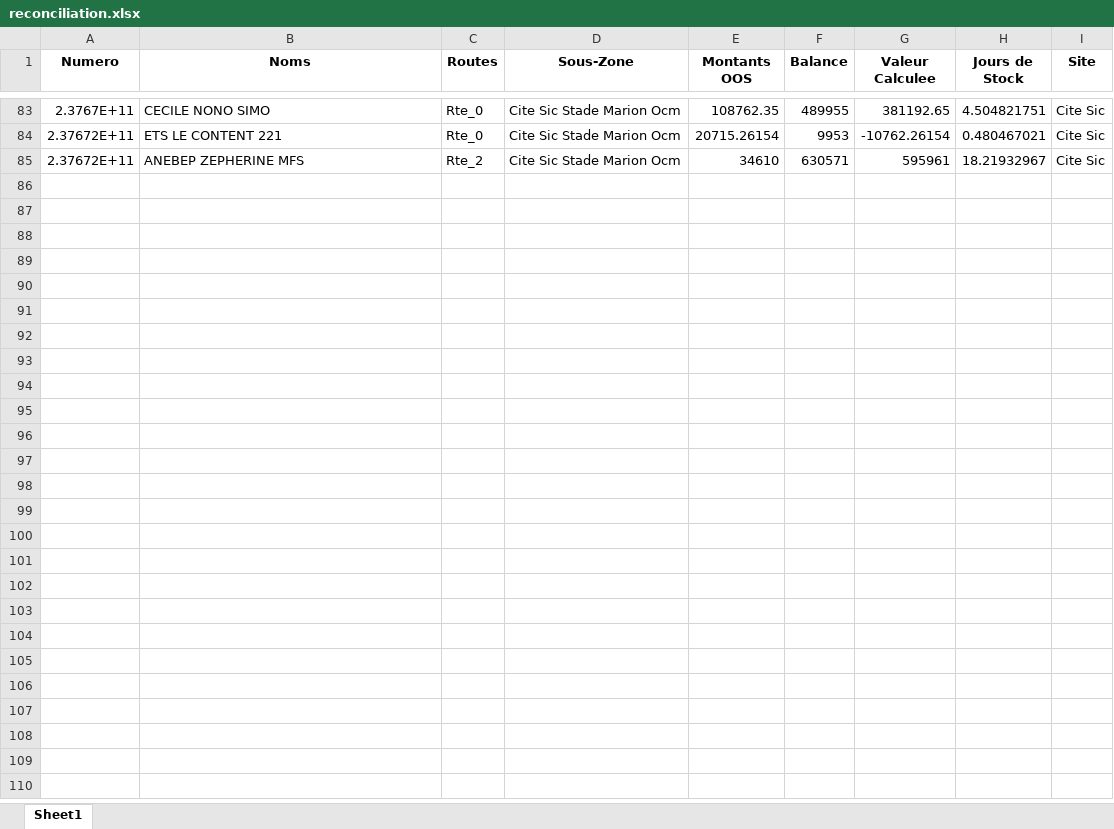
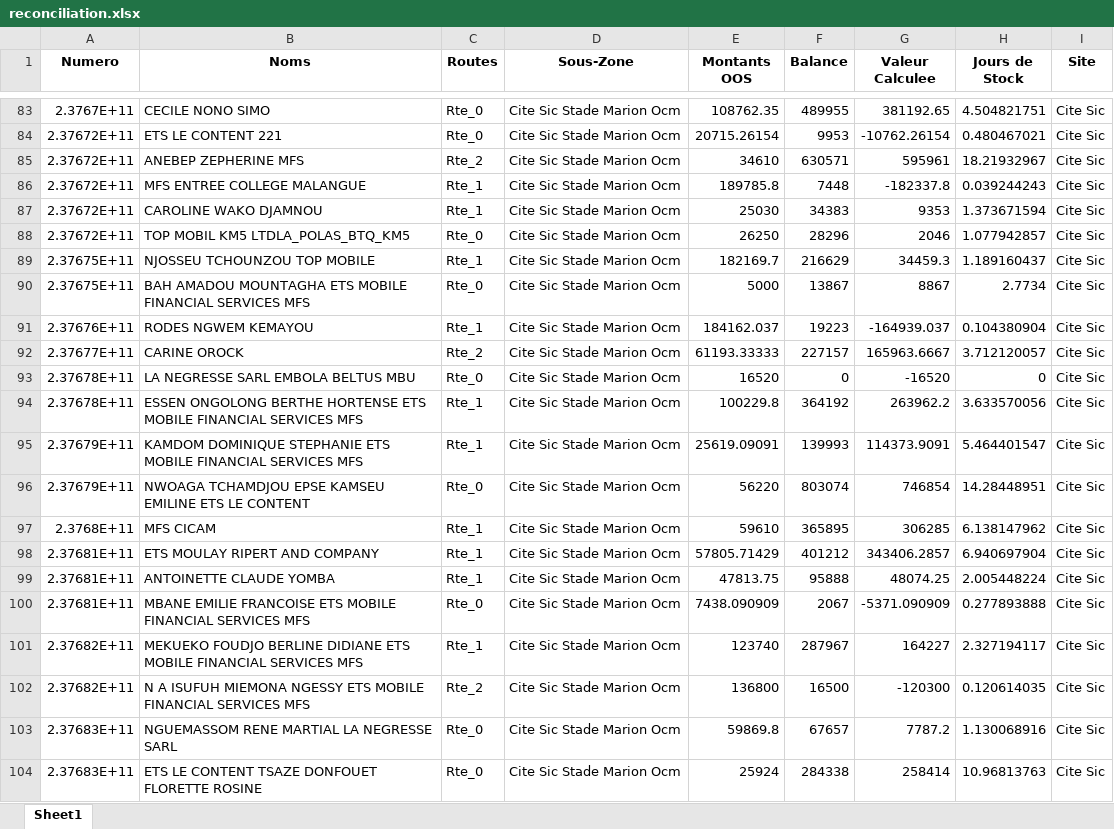
Before and after one commit to susanobi94-beep/stock-mfs-dashboard, an Excel workbook: reconciliation.xlsx, sheet Sheet1, drawn as a sheet; only a part is shown, gaps mark what is left out; values as stored, in another font and other column widths than the file's, no borders; the diff covers the shown part only; the diff names each change by its address in the sheet, - before the commit and + after, or states it on an @@ line.

```diff
--- a/reconciliation.xlsx (sheet Sheet1)
+++ b/reconciliation.xlsx (sheet Sheet1)
+row 86: 2.37672E+11 | MFS ENTREE COLLEGE MALANGUE | Rte_1 | Cite Sic Stade Marion Ocm | 189785.8 | 7448 | -182337.8 | 0.039244243 | Cite Sic
+row 87: 2.37672E+11 | CAROLINE WAKO DJAMNOU | Rte_1 | Cite Sic Stade Marion Ocm | 25030 | 34383 | 9353 | 1.373671594 | Cite Sic
+row 88: 2.37672E+11 | TOP MOBIL KM5 LTDLA_POLAS_BTQ_KM5 | Rte_0 | Cite Sic Stade Marion Ocm | 26250 | 28296 | 2046 | 1.077942857 | Cite Sic
+row 89: 2.37675E+11 | NJOSSEU TCHOUNZOU TOP MOBILE | Rte_1 | Cite Sic Stade Marion Ocm | 182169.7 | 216629 | 34459.3 | 1.189160437 | Cite Sic
+row 90: 2.37675E+11 | BAH AMADOU MOUNTAGHA ETS MOBILE FINANCIAL SERVICES MFS | Rte_0 | Cite Sic Stade Marion Ocm | 5000 | 13867 | 8867 | 2.7734 | Cite Sic
+row 91: 2.37676E+11 | RODES NGWEM KEMAYOU | Rte_1 | Cite Sic Stade Marion Ocm | 184162.037 | 19223 | -164939.037 | 0.104380904 | Cite Sic
+row 92: 2.37677E+11 | CARINE OROCK | Rte_2 | Cite Sic Stade Marion Ocm | 61193.33333 | 227157 | 165963.6667 | 3.712120057 | Cite Sic
+row 93: 2.37678E+11 | LA NEGRESSE SARL EMBOLA BELTUS MBU | Rte_0 | Cite Sic Stade Marion Ocm | 16520 | 0 | -16520 | 0 | Cite Sic
+row 94: 2.37678E+11 | ESSEN ONGOLONG BERTHE HORTENSE ETS MOBILE FINANCIAL SERVICES MFS | Rte_1 | Cite Sic Stade Marion Ocm | 100229.8 | 364192 | 263962.2 | 3.633570056 | Cite Sic
+row 95: 2.37679E+11 | KAMDOM DOMINIQUE STEPHANIE ETS MOBILE FINANCIAL SERVICES MFS | Rte_1 | Cite Sic Stade Marion Ocm | 25619.09091 | 139993 | 114373.9091 | 5.464401547 | Cite Sic
+row 96: 2.37679E+11 | NWOAGA TCHAMDJOU EPSE KAMSEU EMILINE ETS LE CONTENT | Rte_0 | Cite Sic Stade Marion Ocm | 56220 | 803074 | 746854 | 14.28448951 | Cite Sic
+row 97: 2.3768E+11 | MFS CICAM | Rte_1 | Cite Sic Stade Marion Ocm | 59610 | 365895 | 306285 | 6.138147962 | Cite Sic
+row 98: 2.37681E+11 | ETS MOULAY RIPERT AND COMPANY | Rte_1 | Cite Sic Stade Marion Ocm | 57805.71429 | 401212 | 343406.2857 | 6.940697904 | Cite Sic
+row 99: 2.37681E+11 | ANTOINETTE CLAUDE YOMBA | Rte_1 | Cite Sic Stade Marion Ocm | 47813.75 | 95888 | 48074.25 | 2.005448224 | Cite Sic
+row 100: 2.37681E+11 | MBANE EMILIE FRANCOISE ETS MOBILE FINANCIAL SERVICES MFS | Rte_0 | Cite Sic Stade Marion Ocm | 7438.090909 | 2067 | -5371.090909 | 0.277893888 | Cite Sic
+row 101: 2.37682E+11 | MEKUEKO FOUDJO BERLINE DIDIANE ETS MOBILE FINANCIAL SERVICES MFS | Rte_1 | Cite Sic Stade Marion Ocm | 123740 | 287967 | 164227 | 2.327194117 | Cite Sic
+row 102: 2.37682E+11 | N A ISUFUH MIEMONA NGESSY ETS MOBILE FINANCIAL SERVICES MFS | Rte_2 | Cite Sic Stade Marion Ocm | 136800 | 16500 | -120300 | 0.120614035 | Cite Sic
+row 103: 2.37683E+11 | NGUEMASSOM RENE MARTIAL LA NEGRESSE SARL | Rte_0 | Cite Sic Stade Marion Ocm | 59869.8 | 67657 | 7787.2 | 1.130068916 | Cite Sic
+row 104: 2.37683E+11 | ETS LE CONTENT TSAZE DONFOUET FLORETTE ROSINE | Rte_0 | Cite Sic Stade Marion Ocm | 25924 | 284338 | 258414 | 10.96813763 | Cite Sic
```
Also changed, not shown: 35 added rows elsewhere in this sheet, summary.xlsx, 55 other files.
